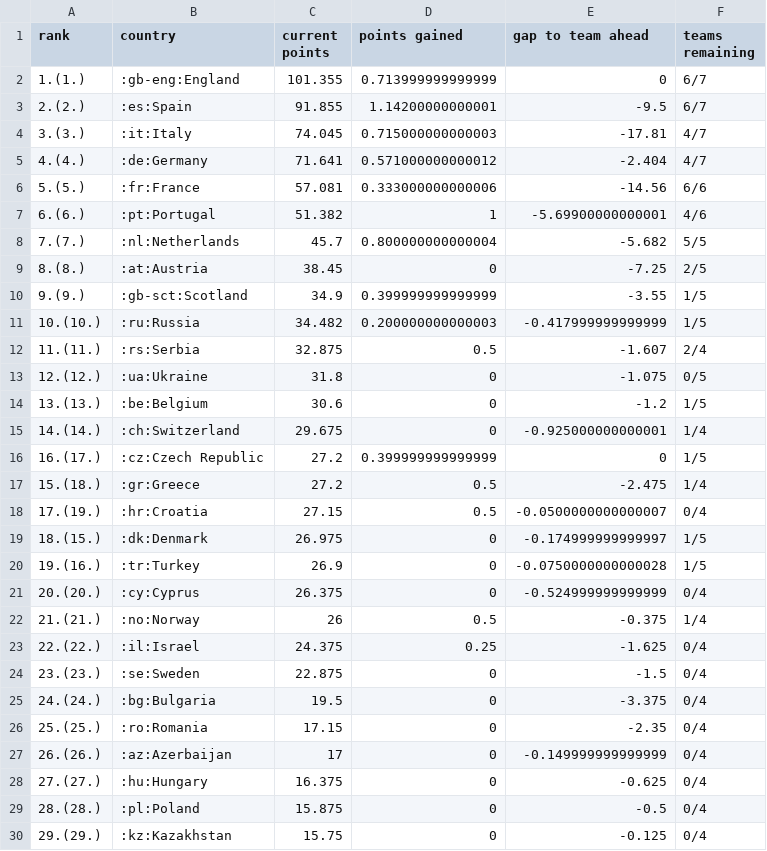
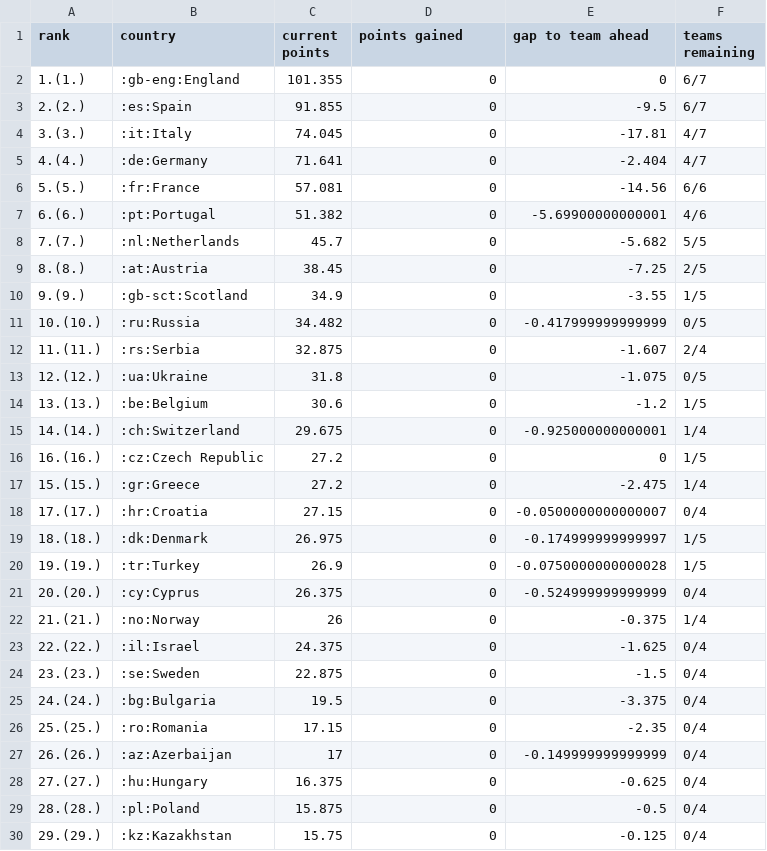
Before and after one commit to awp-finanznachrichten/uefa_ranking, a CSV file: Output/uefa_country_ranking_full.csv, drawn as a sheet; only a part is shown.

```diff
--- a/Output/uefa_country_ranking_full.csv
+++ b/Output/uefa_country_ranking_full.csv
@@ -1,13 +1,13 @@
 "rank","country","current points","points gained","gap to team ahead","teams remaining"
-"1.(1.)",":gb-eng:England",101.355,0.713999999999999,0,"6/7"
-"2.(2.)",":es:Spain",91.855,1.14200000000001,-9.5,"6/7"
-"3.(3.)",":it:Italy",74.045,0.715000000000003,-17.81,"4/7"
-"4.(4.)",":de:Germany",71.641,0.571000000000012,-2.404,"4/7"
-"5.(5.)",":fr:France",57.081,0.333000000000006,-14.56,"6/6"
-"6.(6.)",":pt:Portugal",51.382,1,-5.69900000000001,"4/6"
-"7.(7.)",":nl:Netherlands",45.7,0.800000000000004,-5.682,"5/5"
+"1.(1.)",":gb-eng:England",101.355,0,0,"6/7"
+"2.(2.)",":es:Spain",91.855,0,-9.5,"6/7"
+"3.(3.)",":it:Italy",74.045,0,-17.81,"4/7"
+"4.(4.)",":de:Germany",71.641,0,-2.404,"4/7"
+"5.(5.)",":fr:France",57.081,0,-14.56,"6/6"
+"6.(6.)",":pt:Portugal",51.382,0,-5.69900000000001,"4/6"
+"7.(7.)",":nl:Netherlands",45.7,0,-5.682,"5/5"
 "8.(8.)",":at:Austria",38.45,0,-7.25,"2/5"
-"9.(9.)",":gb-sct:Scotland",34.9,0.399999999999999,-3.55,"1/5"
-"10.(10.)",":ru:Russia",34.482,0.200000000000003,-0.417999999999999,"1/5"
-"11.(11.)",":rs:Serbia",32.875,0.5,-1.607,"2/4"
+"9.(9.)",":gb-sct:Scotland",34.9,0,-3.55,"1/5"
+"10.(10.)",":ru:Russia",34.482,0,-0.417999999999999,"0/5"
+"11.(11.)",":rs:Serbia",32.875,0,-1.607,"2/4"
 "12.(12.)",":ua:Ukraine",31.8,0,-1.075,"0/5"
@@ -15,10 +15,10 @@
 "14.(14.)",":ch:Switzerland",29.675,0,-0.925000000000001,"1/4"
-"16.(17.)",":cz:Czech Republic",27.2,0.399999999999999,0,"1/5"
-"15.(18.)",":gr:Greece",27.2,0.5,-2.475,"1/4"
-"17.(19.)",":hr:Croatia",27.15,0.5,-0.0500000000000007,"0/4"
-"18.(15.)",":dk:Denmark",26.975,0,-0.174999999999997,"1/5"
-"19.(16.)",":tr:Turkey",26.9,0,-0.0750000000000028,"1/5"
+"16.(16.)",":cz:Czech Republic",27.2,0,0,"1/5"
+"15.(15.)",":gr:Greece",27.2,0,-2.475,"1/4"
+"17.(17.)",":hr:Croatia",27.15,0,-0.0500000000000007,"0/4"
+"18.(18.)",":dk:Denmark",26.975,0,-0.174999999999997,"1/5"
+"19.(19.)",":tr:Turkey",26.9,0,-0.0750000000000028,"1/5"
 "20.(20.)",":cy:Cyprus",26.375,0,-0.524999999999999,"0/4"
-"21.(21.)",":no:Norway",26,0.5,-0.375,"1/4"
-"22.(22.)",":il:Israel",24.375,0.25,-1.625,"0/4"
+"21.(21.)",":no:Norway",26,0,-0.375,"1/4"
+"22.(22.)",":il:Israel",24.375,0,-1.625,"0/4"
 "23.(23.)",":se:Sweden",22.875,0,-1.5,"0/4"
```
Also changed, not shown: 1 other file.
